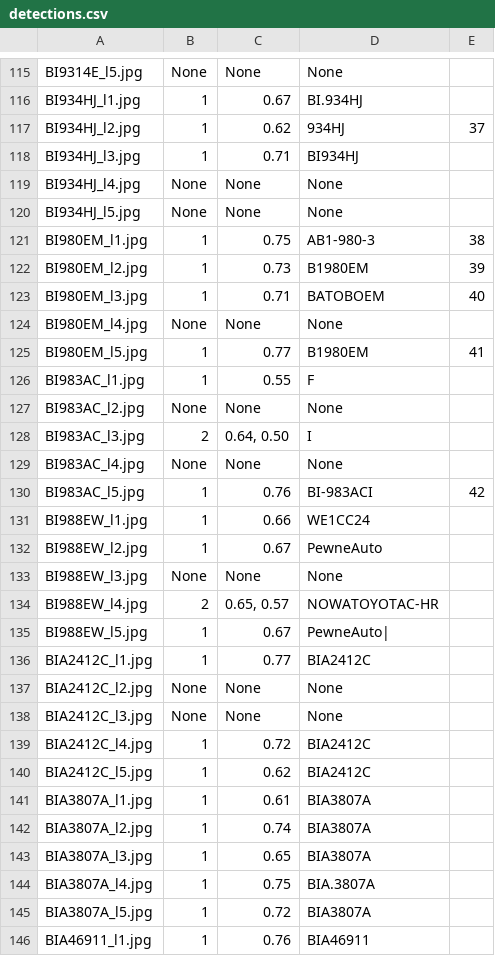
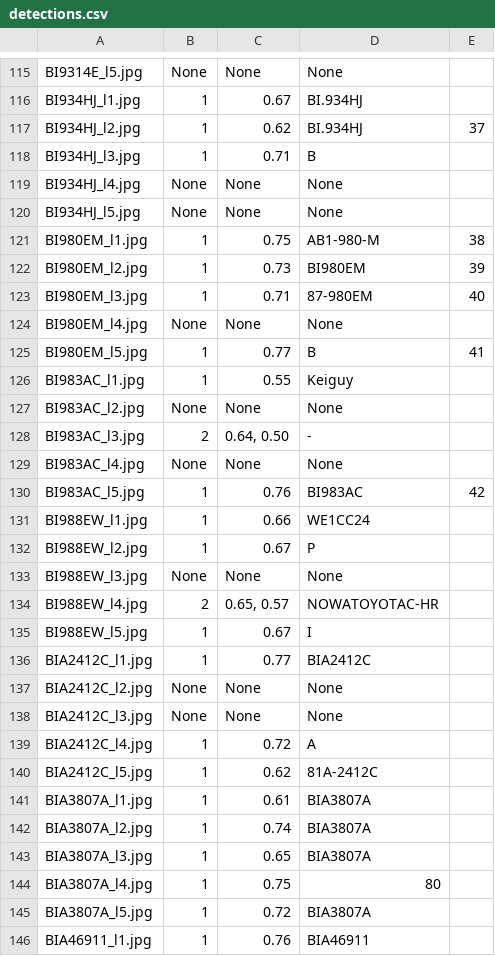
Before and after one commit to DominikRoczan/computervison-detection-and-blur-ocr-plate-yolo, a CSV file: 03_output_csv/detections.csv, drawn as a sheet; only a part is shown, gaps mark what is left out; the diff covers the shown part only.

```diff
--- a/03_output_csv/detections.csv
+++ b/03_output_csv/detections.csv
@@ -116,21 +116,21 @@ BI9314E_l5.jpg,None,None,None,
 BI934HJ_l1.jpg,1,0.67,BI.934HJ,
-BI934HJ_l2.jpg,1,0.62,934HJ,37
-BI934HJ_l3.jpg,1,0.71,BI934HJ,
+BI934HJ_l2.jpg,1,0.62,BI.934HJ,37
+BI934HJ_l3.jpg,1,0.71,B,
 BI934HJ_l4.jpg,None,None,None,
 BI934HJ_l5.jpg,None,None,None,
-BI980EM_l1.jpg,1,0.75,AB1-980-3,38
-BI980EM_l2.jpg,1,0.73,B1980EM,39
-BI980EM_l3.jpg,1,0.71,BATOBOEM,40
+BI980EM_l1.jpg,1,0.75,AB1-980-M,38
+BI980EM_l2.jpg,1,0.73,BI980EM,39
+BI980EM_l3.jpg,1,0.71,87-980EM,40
 BI980EM_l4.jpg,None,None,None,
-BI980EM_l5.jpg,1,0.77,B1980EM,41
-BI983AC_l1.jpg,1,0.55,F,
+BI980EM_l5.jpg,1,0.77,B,41
+BI983AC_l1.jpg,1,0.55,Keiguy,
 BI983AC_l2.jpg,None,None,None,
-BI983AC_l3.jpg,2,"0.64, 0.50",I,
+BI983AC_l3.jpg,2,"0.64, 0.50",-,
 BI983AC_l4.jpg,None,None,None,
-BI983AC_l5.jpg,1,0.76,BI-983ACI,42
+BI983AC_l5.jpg,1,0.76,BI983AC,42
 BI988EW_l1.jpg,1,0.66,WE1CC24,
-BI988EW_l2.jpg,1,0.67,PewneAuto,
+BI988EW_l2.jpg,1,0.67,P,
 BI988EW_l3.jpg,None,None,None,
 BI988EW_l4.jpg,2,"0.65, 0.57",NOWATOYOTAC-HR,
-BI988EW_l5.jpg,1,0.67,PewneAuto|,
+BI988EW_l5.jpg,1,0.67,I,
 BIA2412C_l1.jpg,1,0.77,BIA2412C,
@@ -138,4 +138,4 @@ BIA2412C_l2.jpg,None,None,None,
 BIA2412C_l3.jpg,None,None,None,
-BIA2412C_l4.jpg,1,0.72,BIA2412C,
-BIA2412C_l5.jpg,1,0.62,BIA2412C,
+BIA2412C_l4.jpg,1,0.72,A,
+BIA2412C_l5.jpg,1,0.62,81A-2412C,
 BIA3807A_l1.jpg,1,0.61,BIA3807A,
@@ -143,3 +143,3 @@ BIA3807A_l2.jpg,1,0.74,BIA3807A,
 BIA3807A_l3.jpg,1,0.65,BIA3807A,
-BIA3807A_l4.jpg,1,0.75,BIA.3807A,
+BIA3807A_l4.jpg,1,0.75,80,
 BIA3807A_l5.jpg,1,0.72,BIA3807A,
```
Also changed, not shown: 1 added row and 119 edited cells elsewhere in this file.
